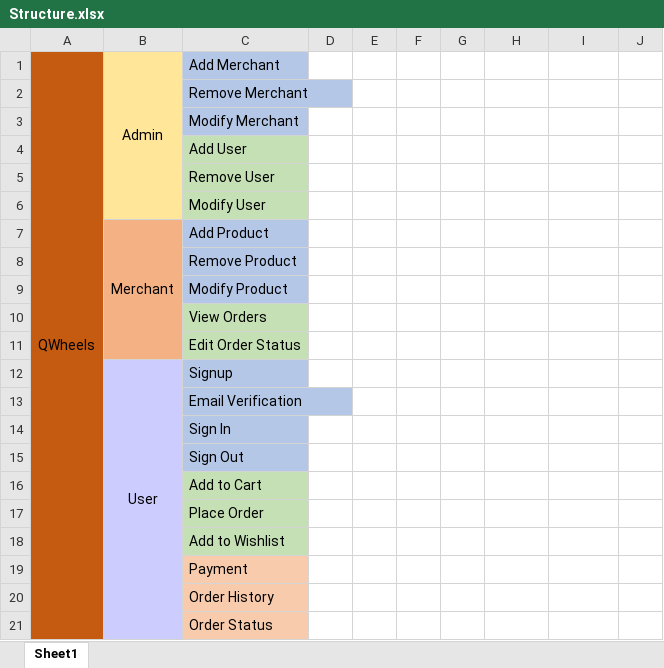
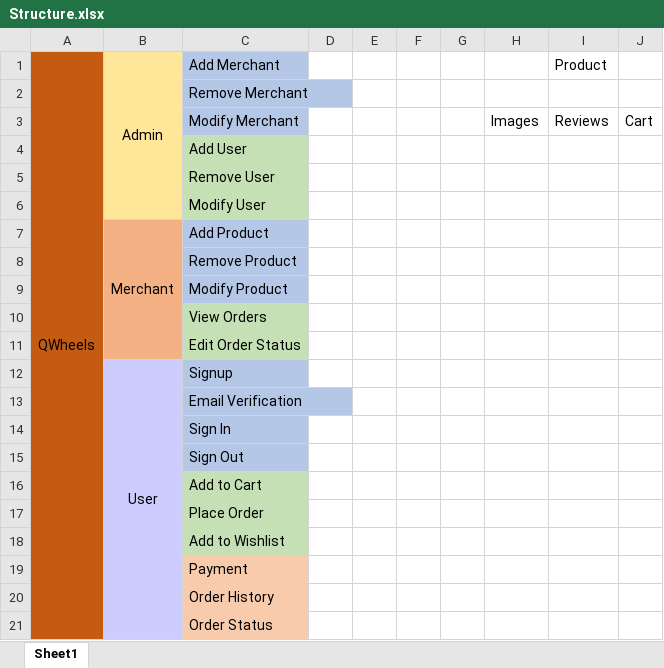
Before and after one commit to mnavh/qwheels, an Excel workbook: Structure.xlsx, sheet Sheet1, drawn as a sheet; values as stored, in another font and other column widths than the file's, no borders; the diff names each change by its address in the sheet, - before the commit and + after, or states it on an @@ line.

Commit message:
Added user in model 2

```diff
--- a/Structure.xlsx (sheet Sheet1)
+++ b/Structure.xlsx (sheet Sheet1)
-I1: (empty)
+I1: Product
-H3: (empty)
+H3: Images
-I3: (empty)
+I3: Reviews
-J3: (empty)
+J3: Cart
```
